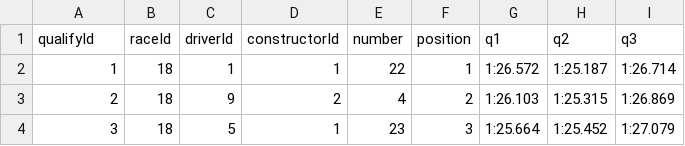
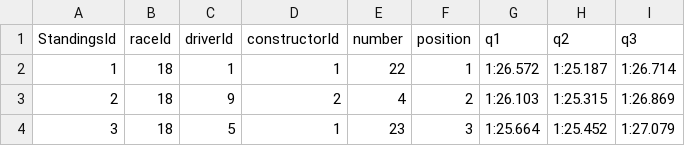
Before and after one commit to ashved123/Big-Data-bootcamp-presentation, a CSV file: race data/qualifying.csv, drawn as a sheet; only a part is shown.

Commit message:
Final csv files for constructor standings and qualifying, and deletion of constructor results file. Updated read_r

```diff
--- a/race data/qualifying.csv
+++ b/race data/qualifying.csv
@@ -1,2 +1,2 @@
-qualifyId,raceId,driverId,constructorId,number,position,q1,q2,q3
+StandingsId,raceId,driverId,constructorId,number,position,q1,q2,q3
 1,18,1,1,22,1,1:26.572,1:25.187,1:26.714
```
Also changed, not shown: 3 other files.
